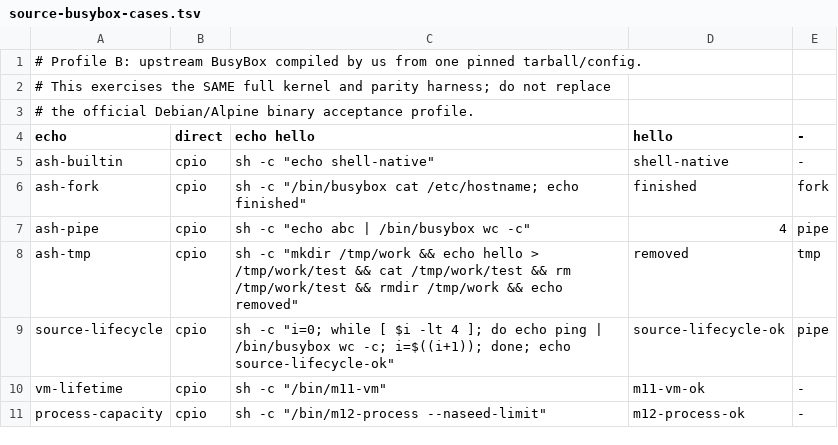
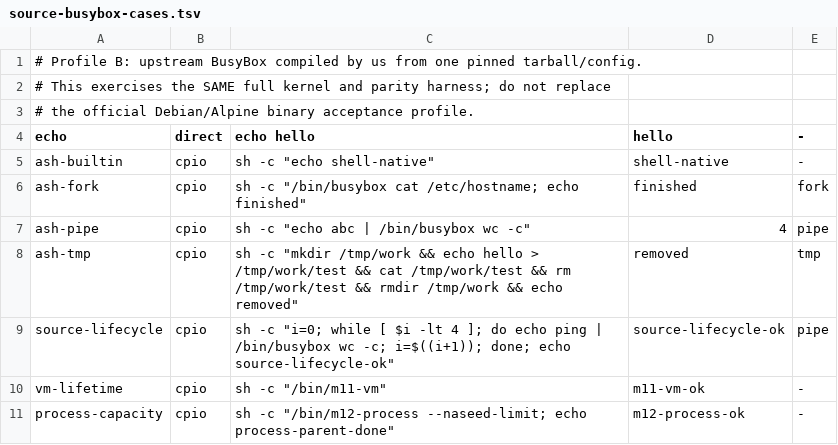
Before and after one commit to yituanxing/na-seed, a TSV file: scripts/source-busybox-cases.tsv, drawn as a sheet.

Commit message:
fix(test): keep BusyBox PID1 alive while verifying 16-slot process saturation on all ISAs
All three native QEMU stress tests exposed the SAME user-workload orchestration error: ash tail-execs a sole last command into PID1. Thus 14 children leave a 15th free task slot and a valid extra fork, correctly failing our strict EAGAIN assertion. Keep a subsequent shell echo so the original BusyBox shell remains PID1 and the identical static C test runs as PID2. Guard this contract in source preflight and test, no weakened assertion, fake test pass or kernel workaround. Re-run the complete 3-ISA acceptance only after this diagnosis.

```diff
--- a/scripts/source-busybox-cases.tsv
+++ b/scripts/source-busybox-cases.tsv
@@ -10,2 +10,2 @@ source-lifecycle	cpio	sh -c "i=0; while [ $i -lt 4 ]; do echo ping | /bin/busybo
 vm-lifetime	cpio	sh -c "/bin/m11-vm"	m11-vm-ok	-
-process-capacity	cpio	sh -c "/bin/m12-process --naseed-limit"	m12-process-ok	-
+process-capacity	cpio	sh -c "/bin/m12-process --naseed-limit; echo process-parent-done"	m12-process-ok	-
```
Also changed, not shown: 3 other files.
